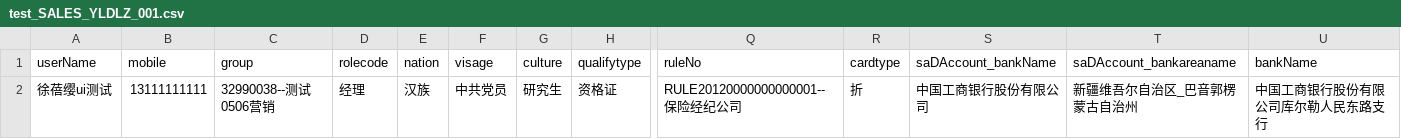
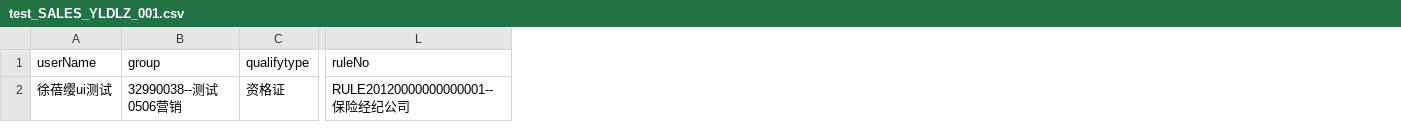
Before and after one commit to MelonHjy/SalesE2ETest, a CSV file: data/default/agent_sales_manage/test_SALES_YLDLZ_001.csv, drawn as a sheet; only a part is shown, gaps mark what is left out; the diff names each change by its address in the sheet, - before the commit and + after, or states it on an @@ line.

```diff
--- a/data/default/agent_sales_manage/test_SALES_YLDLZ_001.csv
+++ b/data/default/agent_sales_manage/test_SALES_YLDLZ_001.csv
-column B (mobile), row 2: 13111111111
-column D (rolecode), row 2: 经理
-column E (nation), row 2: 汉族
-column F (visage), row 2: 中共党员
-column G (culture), row 2: 研究生
-column R (cardtype), row 2: 折
-column S (saDAccount_bankName), row 2: 中国工商银行股份有限公司
-column T (saDAccount_bankareaname), row 2: 新疆维吾尔自治区_巴音郭楞蒙古自治州
-column U (bankName), row 2: 中国工商银行股份有限公司库尔勒人民东路支行
```
Also changed, not shown: 13 other files.
